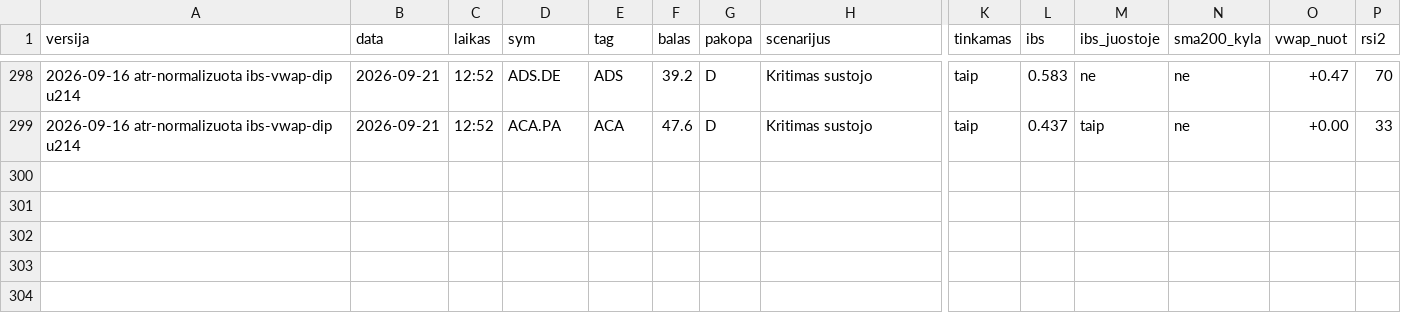
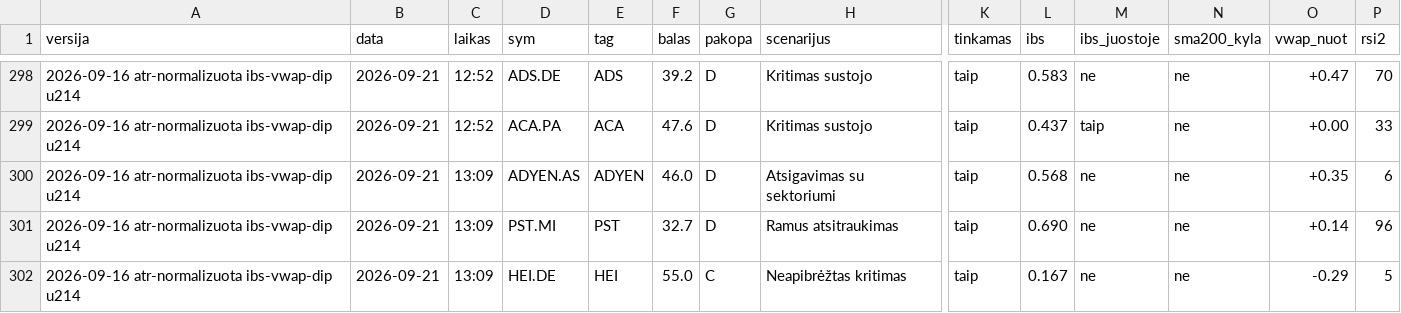
Before and after one commit to MantasBud/Dip-raiting, a CSV file: docs/zurnalas.csv, drawn as a sheet; only a part is shown, gaps mark what is left out; rows hold the shown columns only; the diff names each change by its address in the sheet, - before the commit and + after, or states it on an @@ line.

```diff
--- a/docs/zurnalas.csv
+++ b/docs/zurnalas.csv
+row 300: 2026-09-16 atr-normalizuota ibs-vwap-dip u214 | 2026-09-21 | 13:09 | ADYEN.AS | ADYEN | 46.0 | D | Atsigavimas su sektoriumi | taip | 0.568 | ne | ne | +0.35 | 6
+row 301: 2026-09-16 atr-normalizuota ibs-vwap-dip u214 | 2026-09-21 | 13:09 | PST.MI | PST | 32.7 | D | Ramus atsitraukimas | taip | 0.690 | ne | ne | +0.14 | 96
+row 302: 2026-09-16 atr-normalizuota ibs-vwap-dip u214 | 2026-09-21 | 13:09 | HEI.DE | HEI | 55.0 | C | Neapibrėžtas kritimas | taip | 0.167 | ne | ne | -0.29 | 5
```
Also changed, not shown: 2 other files.
